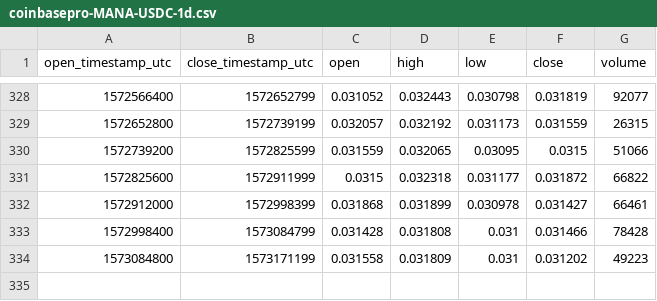
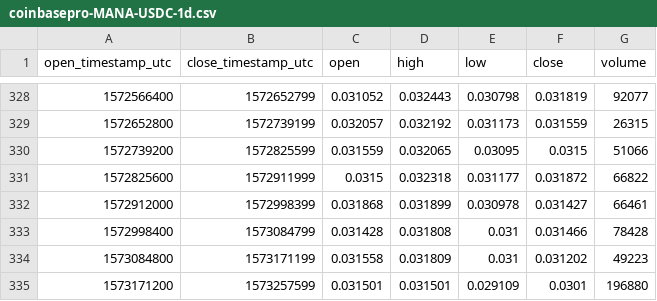
Before and after one commit to cryptobigbro/coinbasepro-MANA-USDC, a CSV file: coinbasepro-MANA-USDC-1d.csv, drawn as a sheet; only a part is shown, gaps mark what is left out.

```diff
--- a/coinbasepro-MANA-USDC-1d.csv
+++ b/coinbasepro-MANA-USDC-1d.csv
@@ -334 +334,2 @@ open_timestamp_utc,close_timestamp_utc,open,high,low,close,volume
 1573084800,1573171199,0.031558,0.031809,0.031,0.031202,49223
+1573171200,1573257599,0.031501,0.031501,0.029109,0.0301,196880
```
Also changed, not shown: coinbasepro-MANA-USDC-1h.csv, 1 other file.
